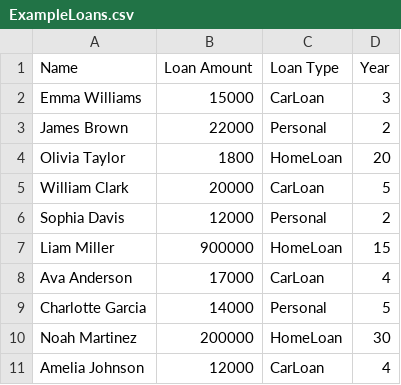
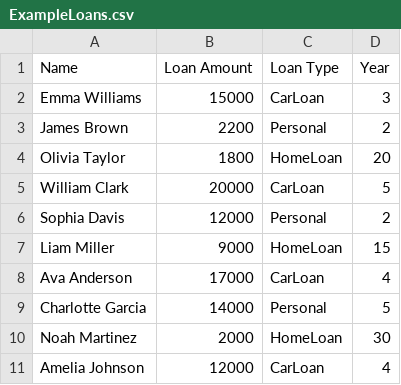
Before and after one commit to hannahponting/bank-simulation, a CSV file: src/main/resources/com/example/banksimulation/ExampleLoans.csv, drawn as a sheet.

Commit message:
Loan Update 1

```diff
--- a/src/main/resources/com/example/banksimulation/ExampleLoans.csv
+++ b/src/main/resources/com/example/banksimulation/ExampleLoans.csv
@@ -2,3 +2,3 @@ Name,Loan Amount,Loan Type, Year
 Emma Williams,15000,CarLoan,3
-James Brown,22000,Personal,2
+James Brown,2200,Personal,2
 Olivia Taylor,1800,HomeLoan,20
@@ -6,6 +6,6 @@ William Clark,20000,CarLoan,5
 Sophia Davis,12000,Personal,2
-Liam Miller,900000,HomeLoan,15
+Liam Miller,9000,HomeLoan,15
 Ava Anderson,17000,CarLoan,4
 Charlotte Garcia,14000,Personal,5
-Noah Martinez,200000,HomeLoan,30
+Noah Martinez,2000,HomeLoan,30
 Amelia Johnson,12000,CarLoan,4
```
Also changed, not shown: 2 other files.
